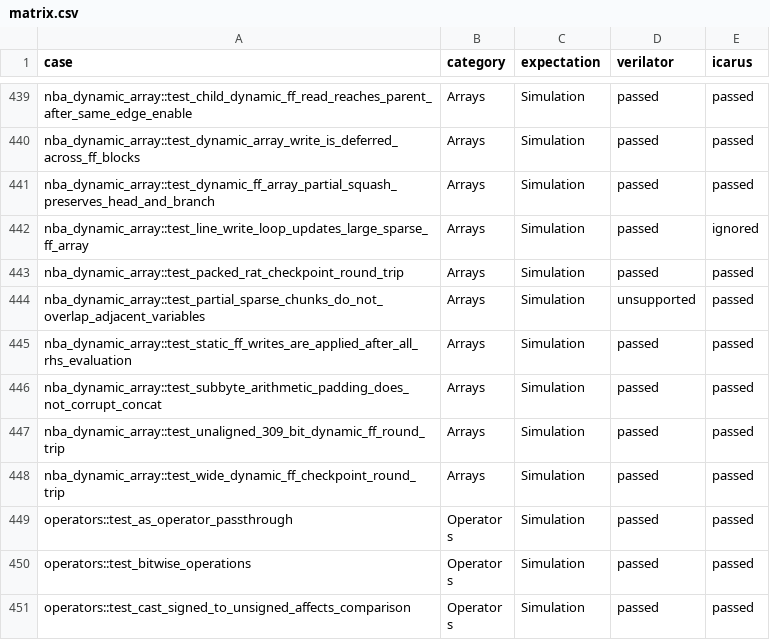
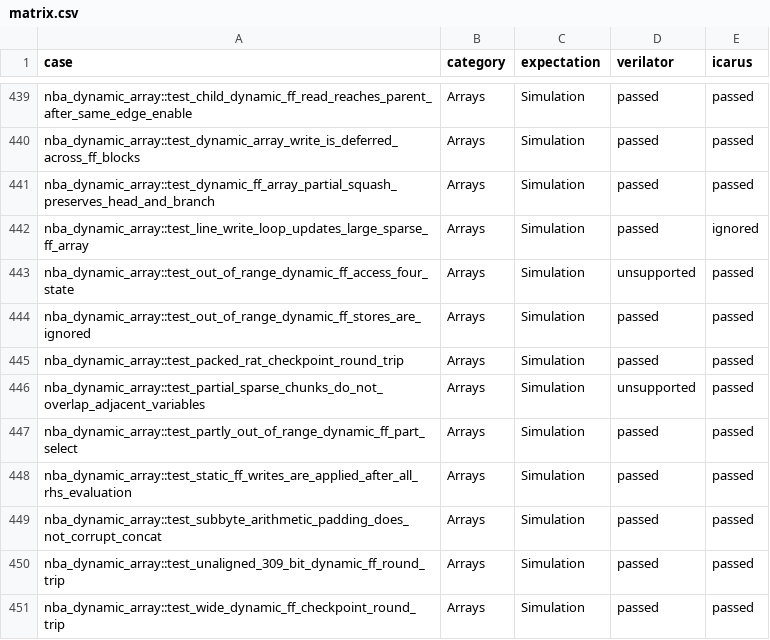
Before and after one commit to celox-sim/celox, a CSV file: crates/celox-test-suite/verification/matrix.csv, drawn as a sheet; only a part is shown, gaps mark what is left out; the shorter side is filled out with more unchanged rows; the diff names each change by its address in the sheet, - before the commit and + after, or states it on an @@ line.

Commit message:
fix(veryl): ignore out-of-range dynamic FF stores instead of writing past the variable
A Veryl always_ff write through a runtime index emitted a Store at the
computed offset without a range check. An out-of-range index therefore
wrote into a neighbouring element or variable, or, for a `-:` part select
starting below bit 0, far outside the state image (SIGSEGV on native,
Cranelift and the interpreter). Dynamic FF reads had the same gap.

emit_guarded_offset_calc now builds, per dimension, the condition that
every runtime index is known, non-negative and in range. Guarded stores
are skipped and guarded loads yield 0 / unknown bits without touching
memory (IEEE 1800-2023 7.4.6). A partly out-of-range +:, -: or step part
select falls back to per-element accesses so only its in-range bits are
written or read (11.5.1).

Add shared suite cases (validated with Verilator 5.052 and Icarus 13.0)
and Celox-only regressions for cases where those simulators and the Veryl
reference simulator deviate from the standard, and refresh the retained
verification reports.

```diff
--- a/crates/celox-test-suite/verification/matrix.csv
+++ b/crates/celox-test-suite/verification/matrix.csv
+row 443: nba_dynamic_array::test_out_of_range_dynamic_ff_access_four_state | Arrays | Simulation | unsupported | passed
+row 444: nba_dynamic_array::test_out_of_range_dynamic_ff_stores_are_ignored | Arrays | Simulation | passed | passed
+row 447: nba_dynamic_array::test_partly_out_of_range_dynamic_ff_part_select | Arrays | Simulation | passed | passed
```
Also changed, not shown: 6 other files.
